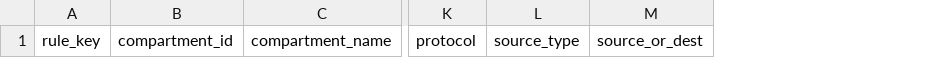
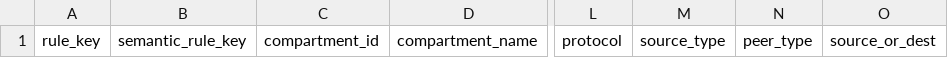
Before and after one commit to oci-appdev/oci-audit, a CSV file: templates/cm07-01-approval-baseline-template.csv, drawn as a sheet; only a part is shown, gaps mark what is left out; the diff names each change by its address in the sheet, - before the commit and + after, or states it on an @@ line.

```diff
--- a/templates/cm07-01-approval-baseline-template.csv
+++ b/templates/cm07-01-approval-baseline-template.csv
+column B, row 1: semantic_rule_key
+column N, row 1: peer_type
```
Also changed, not shown: templates/cm07-01-service-mapping-template.csv, 10 other files.
